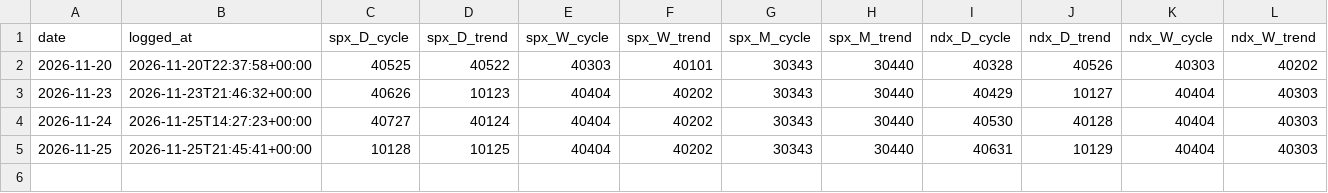
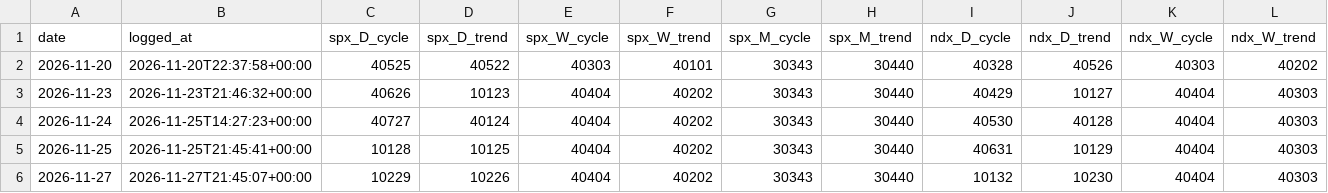
Before and after one commit to HoldenCole/IBKRTradingBot, a CSV file: paper/trend_cycle.csv, drawn as a sheet; only a part is shown; rows hold the shown columns only; the diff names each change by its address in the sheet, - before the commit and + after, or states it on an @@ line.

```diff
--- a/paper/trend_cycle.csv
+++ b/paper/trend_cycle.csv
+row 6: 2026-11-27 | 2026-11-27T21:45:07+00:00 | 10229 | 10226 | 40404 | 40202 | 30343 | 30440 | 10132 | 10230 | 40404 | 40303
```
